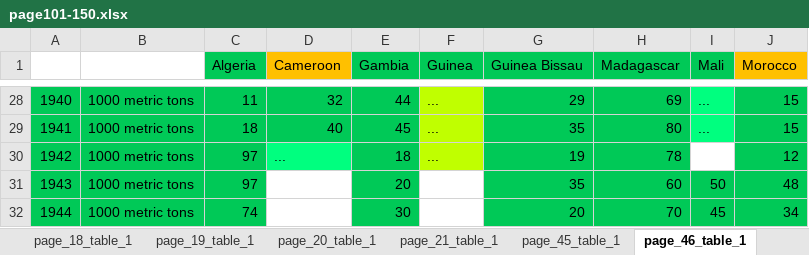
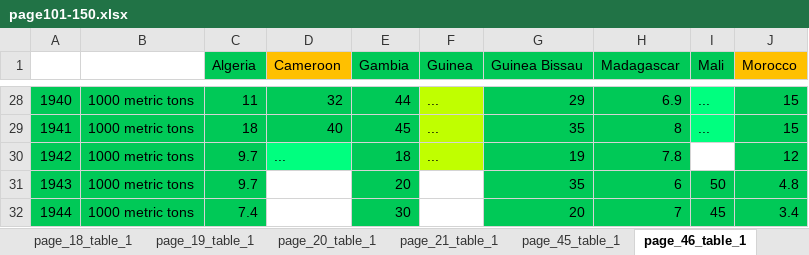
Before and after one commit to eduaguilera/whep, an Excel workbook: inst/extdata/input/processed/mitchell/page101-150.xlsx, sheet page_46_table_1, drawn as a sheet; only a part is shown, gaps mark what is left out; values as stored, in another font and other column widths than the file's, no borders; the diff covers the shown part only; the diff names each change by its address in the sheet, - before the commit and + after, or states it on an @@ line.

```diff
--- a/inst/extdata/input/processed/mitchell/page101-150.xlsx (sheet page_46_table_1)
+++ b/inst/extdata/input/processed/mitchell/page101-150.xlsx (sheet page_46_table_1)
-H28 (Madagascar): 69
+H28 (Madagascar): 6.9
-H29 (Madagascar): 80
+H29 (Madagascar): 8
-C30:C31 (Algeria): 97
+C30:C31 (Algeria): 9.7
-H30 (Madagascar): 78
+H30 (Madagascar): 7.8
-H31 (Madagascar): 60
+H31 (Madagascar): 6
-J31 (Morocco): 48
+J31 (Morocco): 4.8
-C32 (Algeria): 74
+C32 (Algeria): 7.4
-H32 (Madagascar): 70
+H32 (Madagascar): 7
-J32 (Morocco): 34
+J32 (Morocco): 3.4
```
Also changed, not shown: 32 edited cells and cell formats elsewhere in this sheet, sheet page_47_table_1, sheet page_48_table_1, 30 other files.
